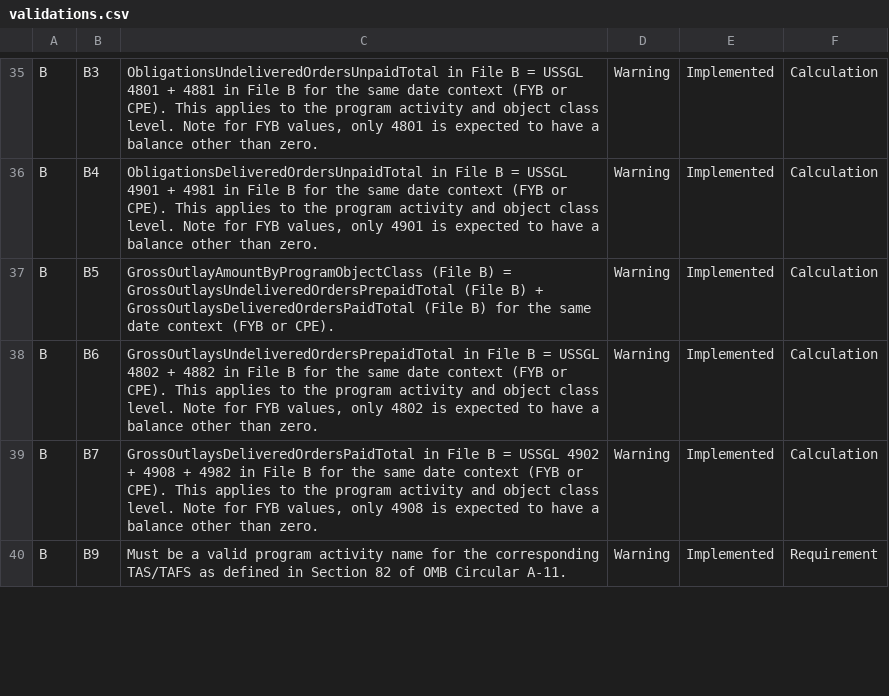
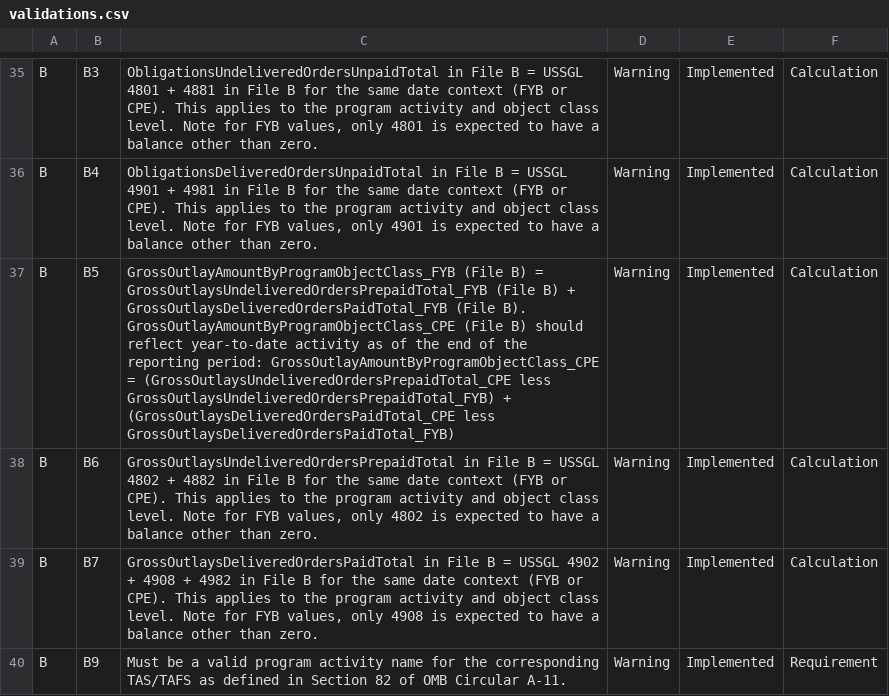
Before and after one commit to fedspendingtransparency/data-act-broker-web-app, a CSV file: src/help/validations.csv, drawn as a sheet; only a part is shown, gaps mark what is left out; the diff covers the shown part only.

```diff
--- a/src/help/validations.csv
+++ b/src/help/validations.csv
@@ -37,3 +37,3 @@ B,B3,"ObligationsUndeliveredOrdersUnpaidTotal in File B = USSGL 4801 + 4881 in F
 B,B4,"ObligationsDeliveredOrdersUnpaidTotal in File B = USSGL 4901 + 4981 in File B for the same date context (FYB or CPE). This applies to the program activity and object class level. Note for FYB values, only 4901 is expected to have a balance other than zero.",Warning,Implemented,Calculation
-B,B5,GrossOutlayAmountByProgramObjectClass (File B) = GrossOutlaysUndeliveredOrdersPrepaidTotal (File B) + GrossOutlaysDeliveredOrdersPaidTotal (File B) for the same date context (FYB or CPE).,Warning,Implemented,Calculation
+B,B5,GrossOutlayAmountByProgramObjectClass_FYB (File B) = GrossOutlaysUndeliveredOrdersPrepaidTotal_FYB (File B) + GrossOutlaysDeliveredOrdersPaidTotal_FYB (File B). GrossOutlayAmountByProgramObjectClass_CPE (File B) should reflect year-to-date activity as of the end of the reporting period: GrossOutlayAmountByProgramObjectClass_CPE = (GrossOutlaysUndeliveredOrdersPrepaidTotal_CPE less GrossOutlaysUndeliveredOrdersPrepaidTotal_FYB) + (GrossOutlaysDeliveredOrdersPaidTotal_CPE less GrossOutlaysDeliveredOrdersPaidTotal_FYB),Warning,Implemented,Calculation
 B,B6,"GrossOutlaysUndeliveredOrdersPrepaidTotal in File B = USSGL 4802 + 4882 in File B for the same date context (FYB or CPE). This applies to the program activity and object class level. Note for FYB values, only 4802 is expected to have a balance other than zero.",Warning,Implemented,Calculation
```
Also changed, not shown: 2 edited cells elsewhere in this file.
